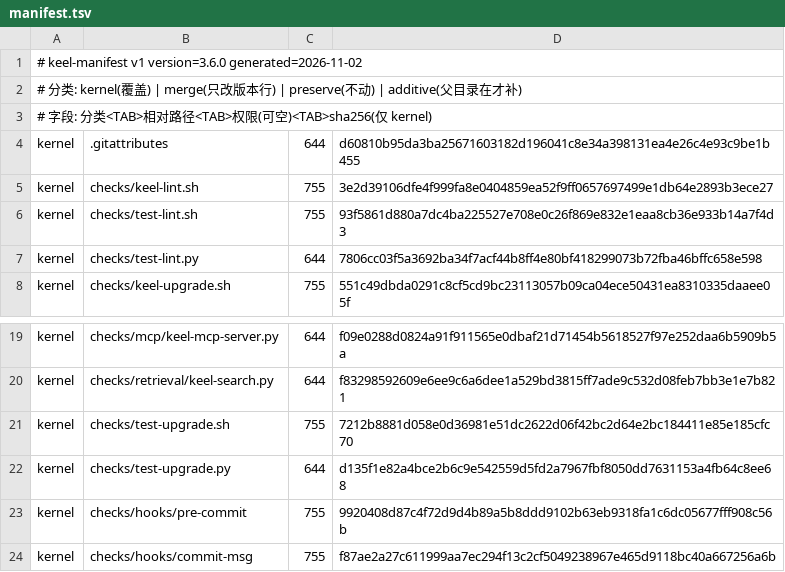
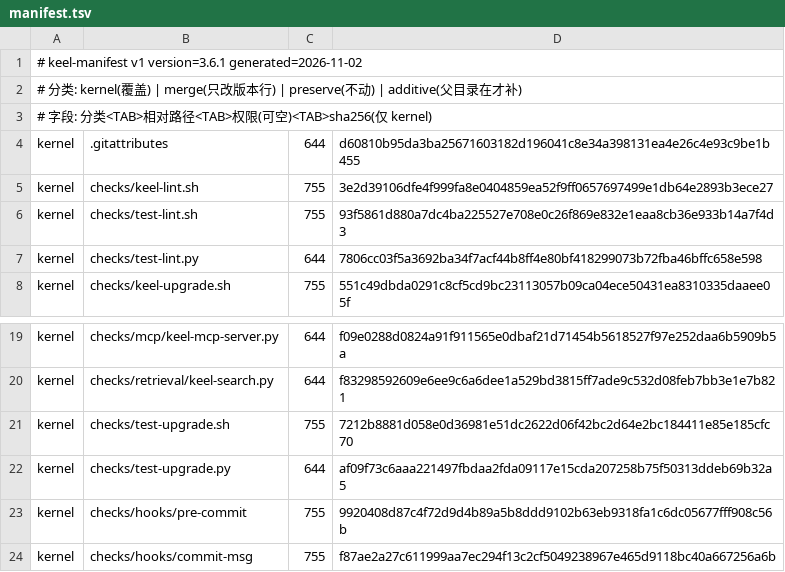
Before and after one commit to idcu/keel-starter, a TSV file: keel/checks/manifest.tsv, drawn as a sheet; only a part is shown, gaps mark what is left out.

Commit message:
fix: test-upgrade 在规格仓实例下改用发布模板（v3.6.1）
规格仓的 keel/INDEX.md 引用 ../DESIGN.md 等仓外文件，fixture 里没有它们，
升级前 lint 判死链 → 10 例里 8 例假失败。加 _shipable() 判是否可独立分发，
不可分发时改用同级发布仓的 keel/ 作为模板。引擎行为未变。

```diff
--- a/keel/checks/manifest.tsv
+++ b/keel/checks/manifest.tsv
@@ -1,2 +1,2 @@
-# keel-manifest v1 version=3.6.0 generated=2026-11-02
+# keel-manifest v1 version=3.6.1 generated=2026-11-02
 # 分类: kernel(覆盖) | merge(只改版本行) | preserve(不动) | additive(父目录在才补)
@@ -21,3 +21,3 @@ kernel	checks/retrieval/keel-search.py	644	f83298592609e6ee9c6a6dee1a529bd3815ff
 kernel	checks/test-upgrade.sh	755	7212b8881d058e0d36981e51dc2622d06f42bc2d64e2bc184411e85e185cfc70
-kernel	checks/test-upgrade.py	644	d135f1e82a4bce2b6c9e542559d5fd2a7967fbf8050dd7631153a4fb64c8ee68
+kernel	checks/test-upgrade.py	644	af09f73c6aaa221497fbdaa2fda09117e15cda207258b75f50313ddeb69b32a5
 kernel	checks/hooks/pre-commit	755	9920408d87c4f72d9d4b89a5b8ddd9102b63eb9318fa1c6dc05677fff908c56b
```
Also changed, not shown: 6 other files.
